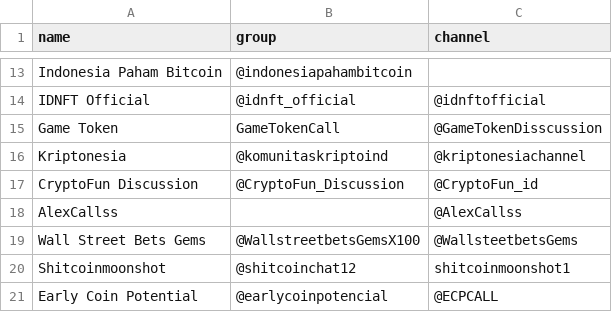
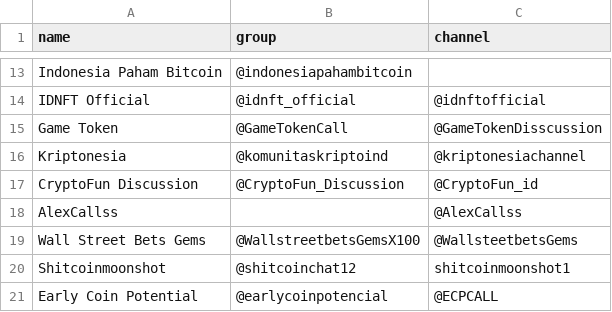
Before and after one commit to faishal-lib/Dataset, a CSV file: Blockchain/Community/Telegram/crypto_community_list.csv, drawn as a sheet; only a part is shown, gaps mark what is left out.

Commit message:
Update crypto_community_list.csv

```diff
--- a/Blockchain/Community/Telegram/crypto_community_list.csv
+++ b/Blockchain/Community/Telegram/crypto_community_list.csv
@@ -14,3 +14,3 @@ Indonesia Paham Bitcoin,@indonesiapahambitcoin,
 IDNFT Official,@idnft_official,@idnftofficial
-Game Token,GameTokenCall,@GameTokenDisscussion
+Game Token,@GameTokenCall,@GameTokenDisscussion
 Kriptonesia,@komunitaskriptoind,@kriptonesiachannel
```
